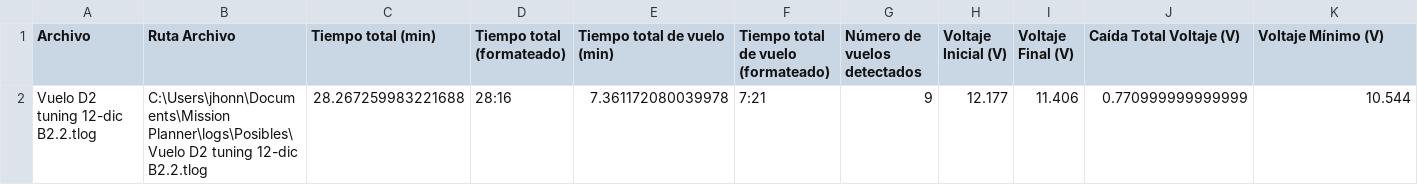
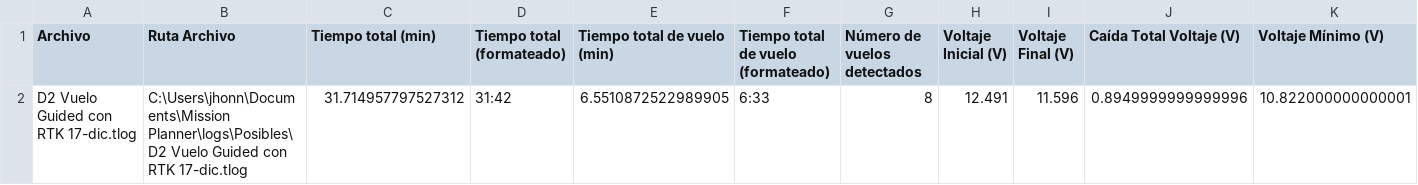
Before and after one commit to JhonnyMontanna/Dk450, a CSV file: battery_analysis_complete_global.csv, drawn as a sheet; only a part is shown; removed rows and columns are numbered as before the commit, all else as after; rows hold the shown columns only; the diff names each change by its address in the sheet, - before the commit and + after, or states it on an @@ line.

```diff
--- a/battery_analysis_complete_global.csv
+++ b/battery_analysis_complete_global.csv
-row 2: Vuelo D2 tuning 12-dic B2.2.tlog | C:\Users\jhonn\Documents\Mission Planner\logs\Posibles\Vuelo D2 tuning 12-dic B2.2.tlog | 28.267259983221688 | 28:16 | 7.361172080039978 | 7:21 | 9 | 12.177 | 11.406 | 0.770999999999999 | 10.544
+row 2: D2 Vuelo Guided con RTK 17-dic.tlog | C:\Users\jhonn\Documents\Mission Planner\logs\Posibles\D2 Vuelo Guided con RTK 17-dic.tlog | 31.714957797527312 | 31:42 | 6.5510872522989905 | 6:33 | 8 | 12.491 | 11.596 | 0.8949999999999996 | 10.822000000000001
```
Also changed, not shown: battery_analysis_complete_vuelos.csv, 3 other files.
